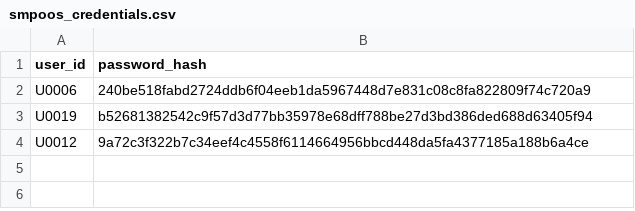
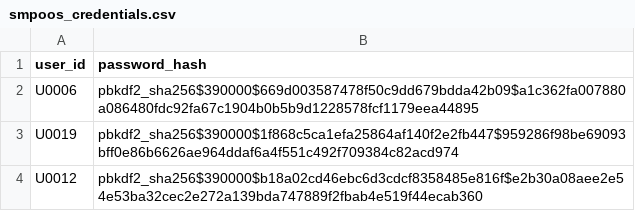
Before and after one commit to MuhammadKamran1183/SMPOOS, a CSV file: data/smpoos_credentials.csv, drawn as a sheet.

```diff
--- a/data/smpoos_credentials.csv
+++ b/data/smpoos_credentials.csv
@@ -1,4 +1,4 @@
 user_id,password_hash
-U0006,240be518fabd2724ddb6f04eeb1da5967448d7e831c08c8fa822809f74c720a9
-U0019,b52681382542c9f57d3d77bb35978e68dff788be27d3bd386ded688d63405f94
-U0012,9a72c3f322b7c34eef4c4558f6114664956bbcd448da5fa4377185a188b6a4ce
+U0006,pbkdf2_sha256$390000$669d003587478f50c9dd679bdda42b09$a1c362fa007880a086480fdc92fa67c1904b0b5b9d1228578fcf1179eea44895
+U0019,pbkdf2_sha256$390000$1f868c5ca1efa25864af140f2e2fb447$959286f98be69093bff0e86b6626ae964ddaf6a4f551c492f709384c82acd974
+U0012,pbkdf2_sha256$390000$b18a02cd46ebc6d3cdcf8358485e816f$e2b30a08aee2e54e53ba32cec2e272a139bda747889f2fbab4e519f44ecab360
```
Also changed, not shown: data/smpoos_crane_outages.csv, data/smpoos_locations.csv, 53 other files.
